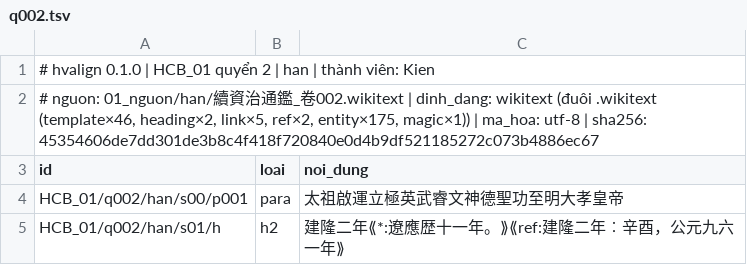
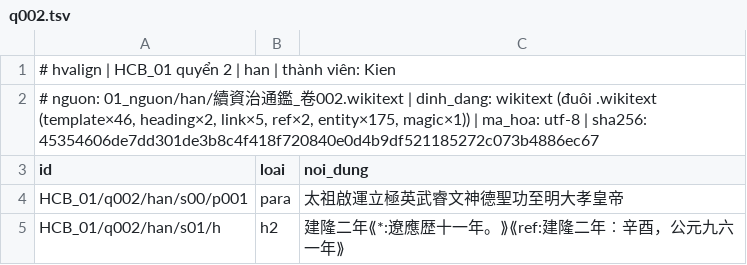
Before and after one commit to 24122039Kien/NLP-GK-24TNT, a TSV file: CV02_HCB_01/02_ocr_tho/han/q002.tsv, drawn as a sheet; only a part is shown.

Commit message:
hvalign 0.2.0: app giao diện, hiệu đính tự áp, chấm mẫu §8
- Lệnh `python -m hvalign app` / Mo_hvalign.bat: web cục bộ (stdlib, 127.0.0.1:8765)
  gồm Tổng quan, Hiệu đính cặp máy gắn cờ, Chấm mẫu chéo 100 cặp, Bàn giao
- hvalign/review.py: quyết định lưu ở hieu_dinh/<MA>__<người>.tsv, tự áp khi xuất
- export/report: cột Hiệu đính, thống kê hiệu đính, tỷ lệ lỗi mẫu
- Sửa lỗi từ report4 (extract/clean/textutil, header TSV 02_ocr_tho)
- Tài liệu: huong_dan, phan_viec (vòng chấm chéo), README, report4, report5
- Kiểm thử: 16/16

```diff
--- a/CV02_HCB_01/02_ocr_tho/han/q002.tsv
+++ b/CV02_HCB_01/02_ocr_tho/han/q002.tsv
@@ -1,2 +1,2 @@
-# hvalign 0.1.0 | HCB_01 quyển 2 | han | thành viên: Kien
+# hvalign | HCB_01 quyển 2 | han | thành viên: Kien
 # nguon: 01_nguon/han/續資治通鑑_卷002.wikitext | dinh_dang: wikitext (đuôi .wikitext (template×46, heading×2, link×5, ref×2, entity×175, magic×1)) | ma_hoa: utf-8 | sha256: 45354606de7dd301de3b8c4f418f720840e0d4b9df521185272c073b4886ec67
```
Also changed, not shown: CV02_HCB_01/02_ocr_tho/han/q006.tsv, CV02_HCB_01/02_ocr_tho/han/q010.tsv, 44 other files.
